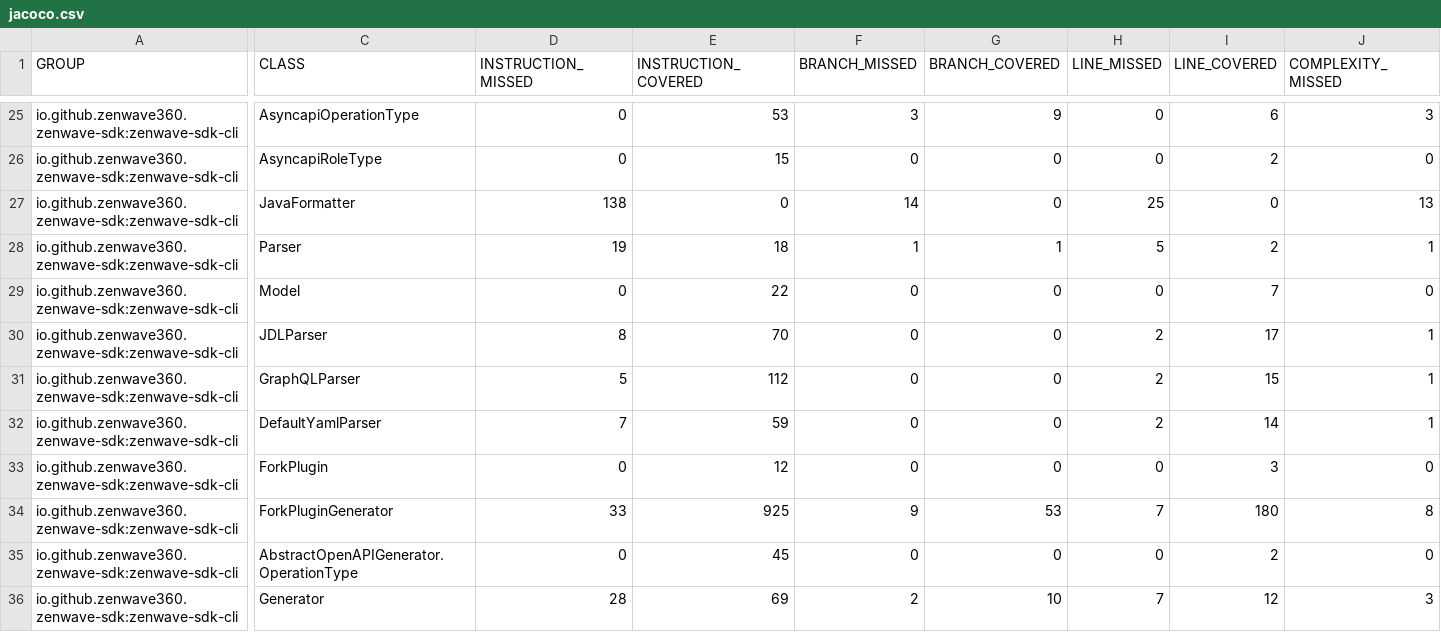
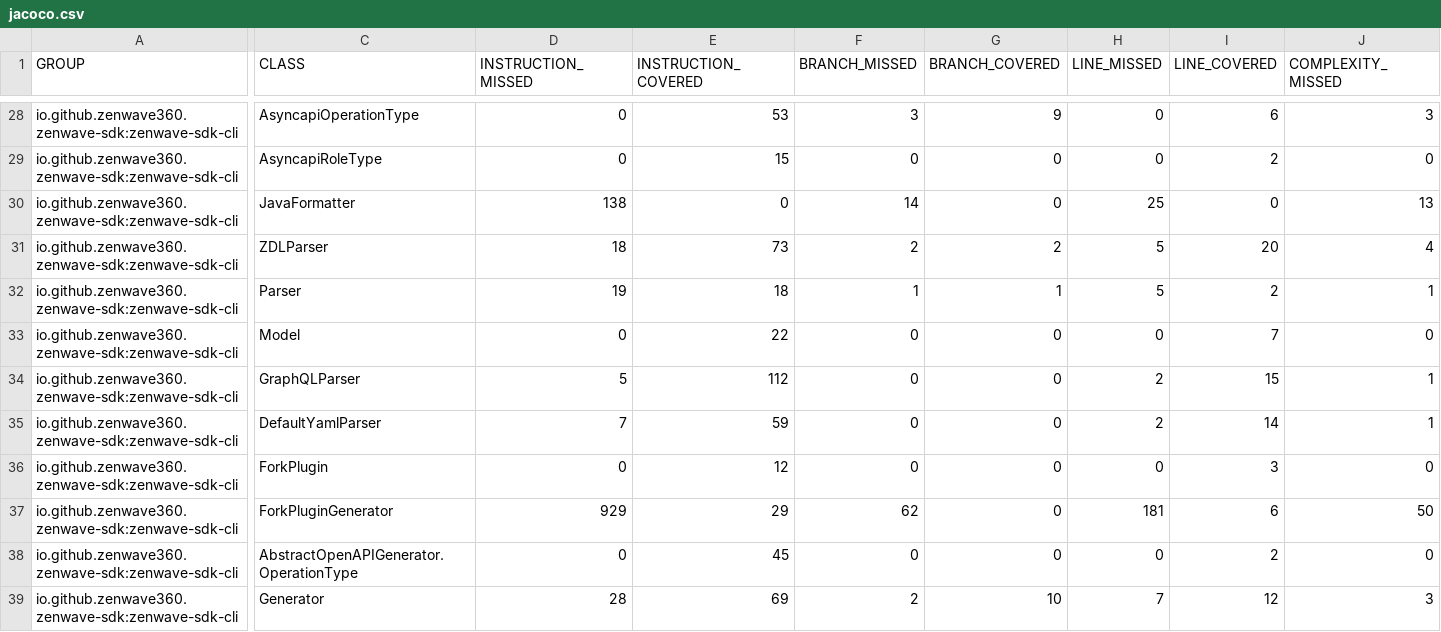
Before and after one commit to ZenWave360/zenwave-sdk, a CSV file: jacoco/zenwave-sdk-cli/target/site/jacoco/jacoco.csv, drawn as a sheet; only a part is shown, gaps mark what is left out; removed rows and columns are numbered as before the commit, all else as after; rows hold the shown columns only; the diff covers the shown part only; the diff names each change by its address in the sheet, - before the commit and + after, or states it on an @@ line.

```diff
--- a/jacoco/zenwave-sdk-cli/target/site/jacoco/jacoco.csv
+++ b/jacoco/zenwave-sdk-cli/target/site/jacoco/jacoco.csv
+row 31: io.github.zenwave360.zenwave-sdk:zenwave-sdk-cli | ZDLParser | 18 | 73 | 2 | 2 | 5 | 20 | 4
-row 30: io.github.zenwave360.zenwave-sdk:zenwave-sdk-cli | JDLParser | 8 | 70 | 0 | 0 | 2 | 17 | 1
-D37 (INSTRUCTION_MISSED): 33
+D37 (INSTRUCTION_MISSED): 929
-E37 (INSTRUCTION_COVERED): 925
+E37 (INSTRUCTION_COVERED): 29
-F37 (BRANCH_MISSED): 9
+F37 (BRANCH_MISSED): 62
-G37 (BRANCH_COVERED): 53
+G37 (BRANCH_COVERED): 0
-H37 (LINE_MISSED): 7
+H37 (LINE_MISSED): 181
-I37 (LINE_COVERED): 180
+I37 (LINE_COVERED): 6
-J37 (COMPLEXITY_MISSED): 8
+J37 (COMPLEXITY_MISSED): 50
```
Also changed, not shown: 5 added rows and 52 edited cells elsewhere in this file, jacoco-report.csv, jacoco/plugins/asyncapi-jsonschema2pojo/target/site/jacoco/jacoco.csv, 43 other files.
